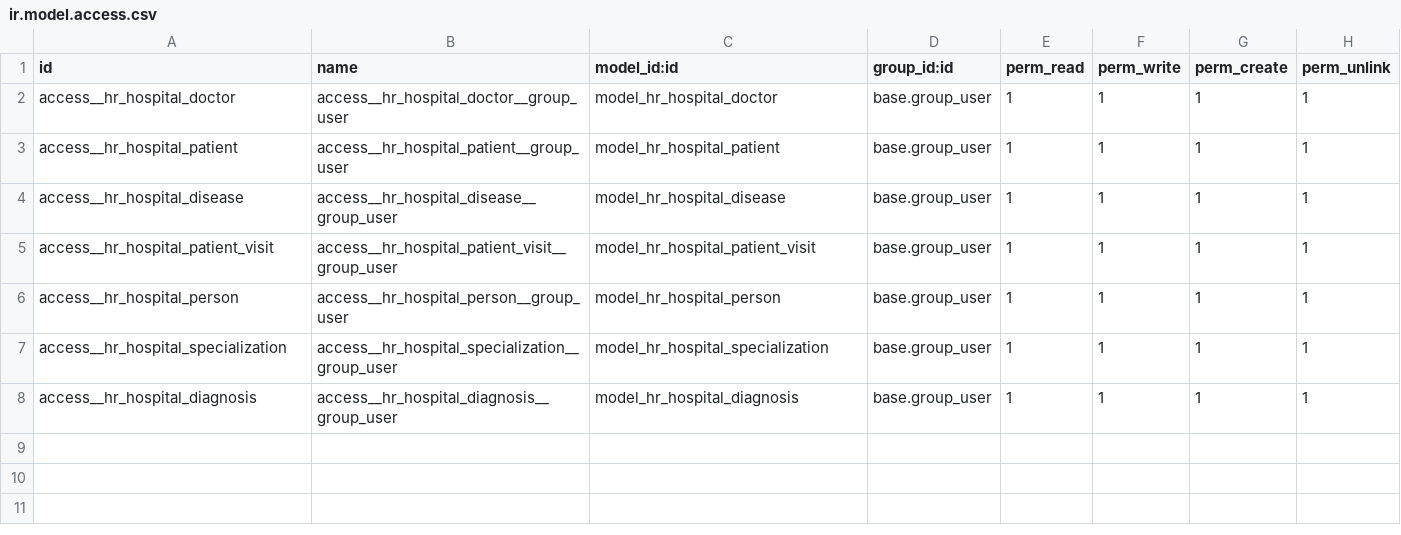
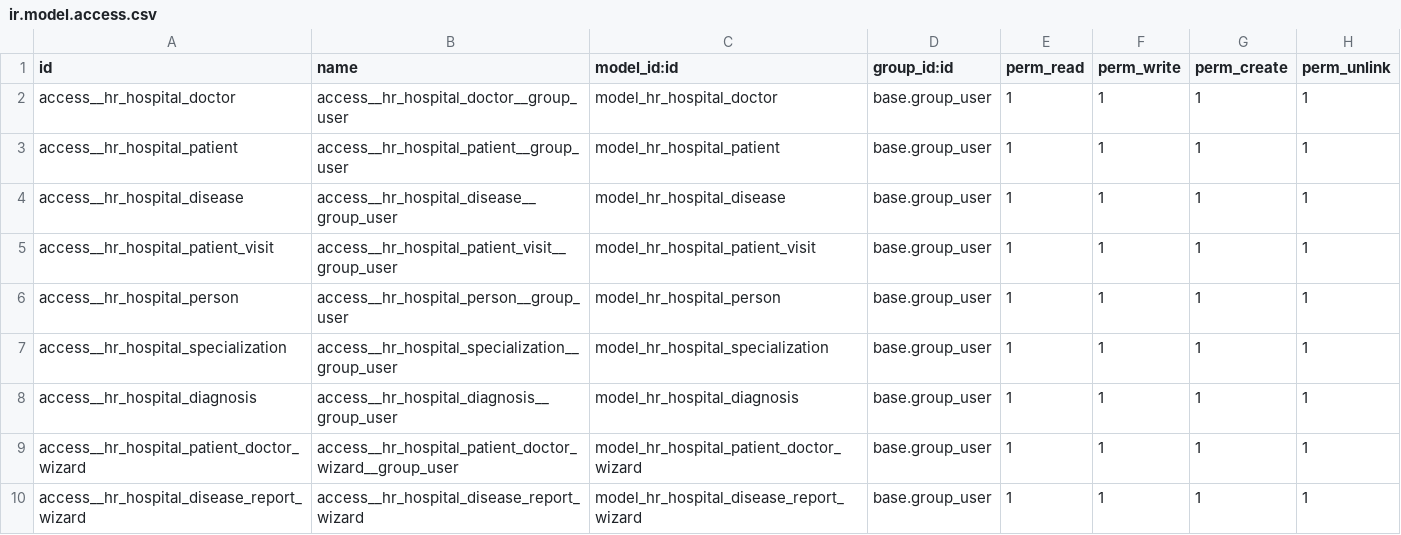
Before and after one commit to SergeyShi/odoo_school, a CSV file: hr_hospital/security/ir.model.access.csv, drawn as a sheet; the diff names each change by its address in the sheet, - before the commit and + after, or states it on an @@ line.

```diff
--- a/hr_hospital/security/ir.model.access.csv
+++ b/hr_hospital/security/ir.model.access.csv
+row 9: access__hr_hospital_patient_doctor_wizard | access__hr_hospital_patient_doctor_wizard__group_user | model_hr_hospital_patient_doctor_wizard | base.group_user | 1 | 1 | 1 | 1
+row 10: access__hr_hospital_disease_report_wizard | access__hr_hospital_disease_report_wizard | model_hr_hospital_disease_report_wizard | base.group_user | 1 | 1 | 1 | 1
```
Also changed, not shown: 23 other files.
